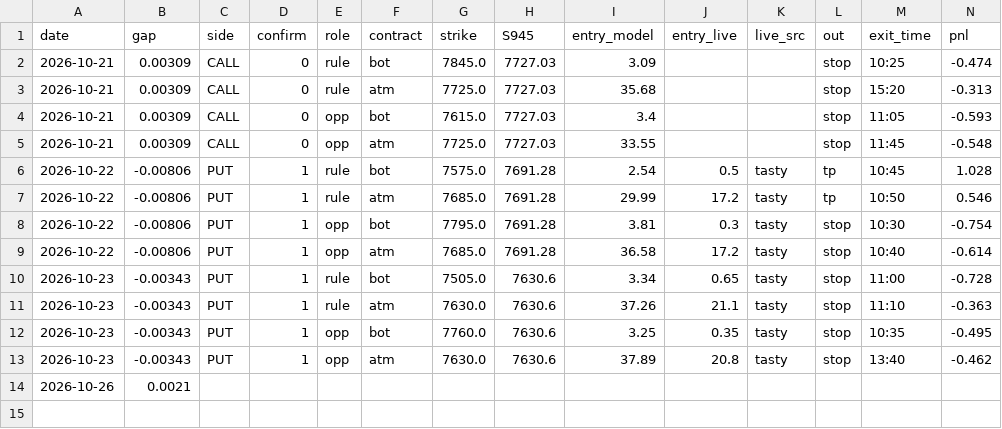
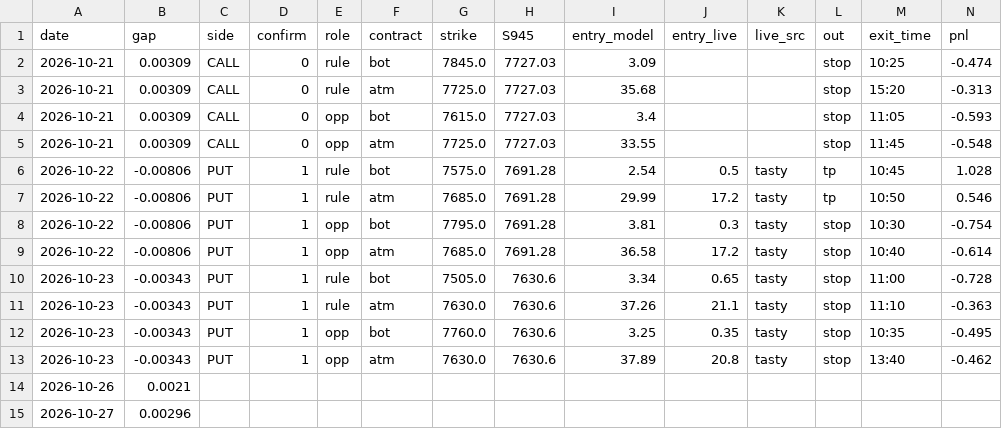
Before and after one commit to anwaralnayri1411-source/spx-bot, a CSV file: preopen_shadow_log.csv, drawn as a sheet; only a part is shown; rows hold the shown columns only; the diff names each change by its address in the sheet, - before the commit and + after, or states it on an @@ line.

Commit message:
preopen shadow log

```diff
--- a/preopen_shadow_log.csv
+++ b/preopen_shadow_log.csv
+row 15: 2026-10-27 | 0.00296
```
Also changed, not shown: 2 other files.
